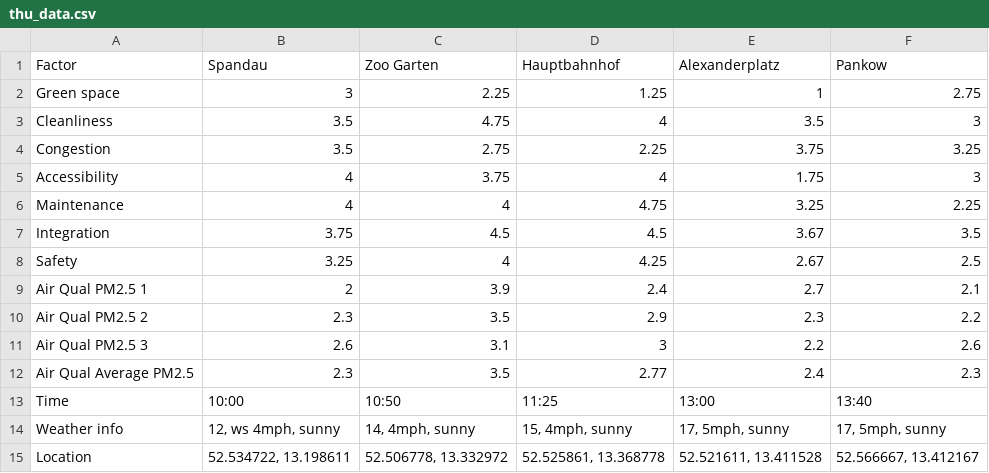
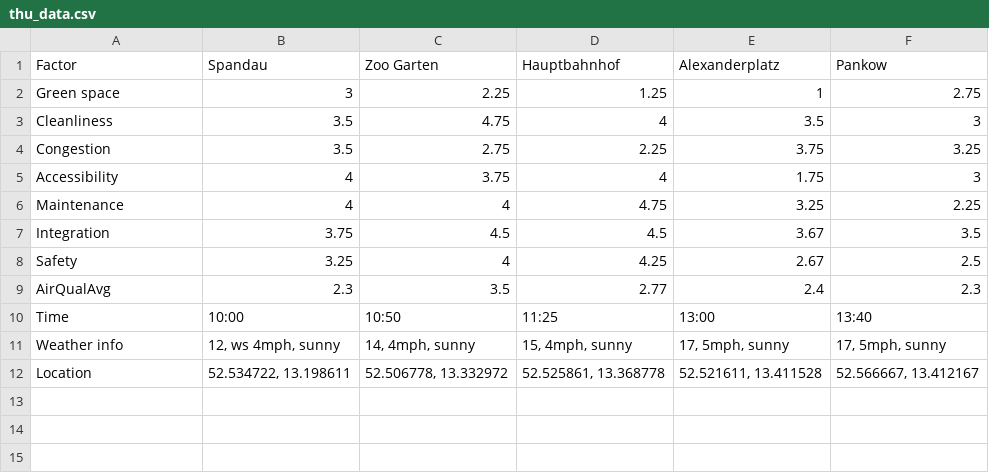
Before and after one commit to edapm/38628-FRS, a CSV file: thu_data.csv, drawn as a sheet.

```diff
--- a/thu_data.csv
+++ b/thu_data.csv
@@ -8,6 +8,3 @@ Integration,3.75,4.5,4.5,3.67,"3.5							"
 Safety,3.25,4,4.25,2.67,"2.5							"
-Air Qual PM2.5 1,2,3.9,2.4,2.7,"2.1							"
-Air Qual PM2.5 2,2.3,3.5,2.9,2.3,"2.2							"
-Air Qual PM2.5 3,2.6,3.1,3,2.2,"2.6							"
-Air Qual Average PM2.5,2.3,3.5,2.77,2.4,"2.3							"
+AirQualAvg,2.3,3.5,2.77,2.4,"2.3							"
 Time,10:00,10:50,11:25,13:00,"13:40							"
```
Also changed, not shown: fri_data.csv, 1 other file.
